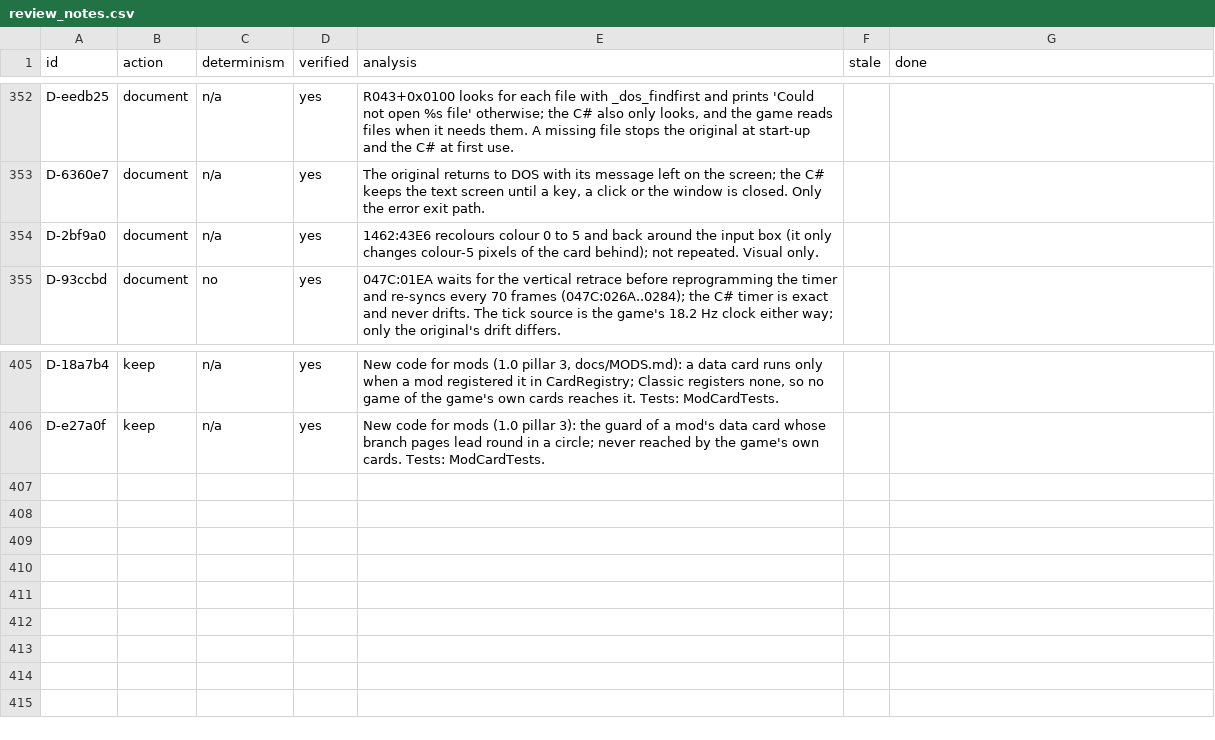
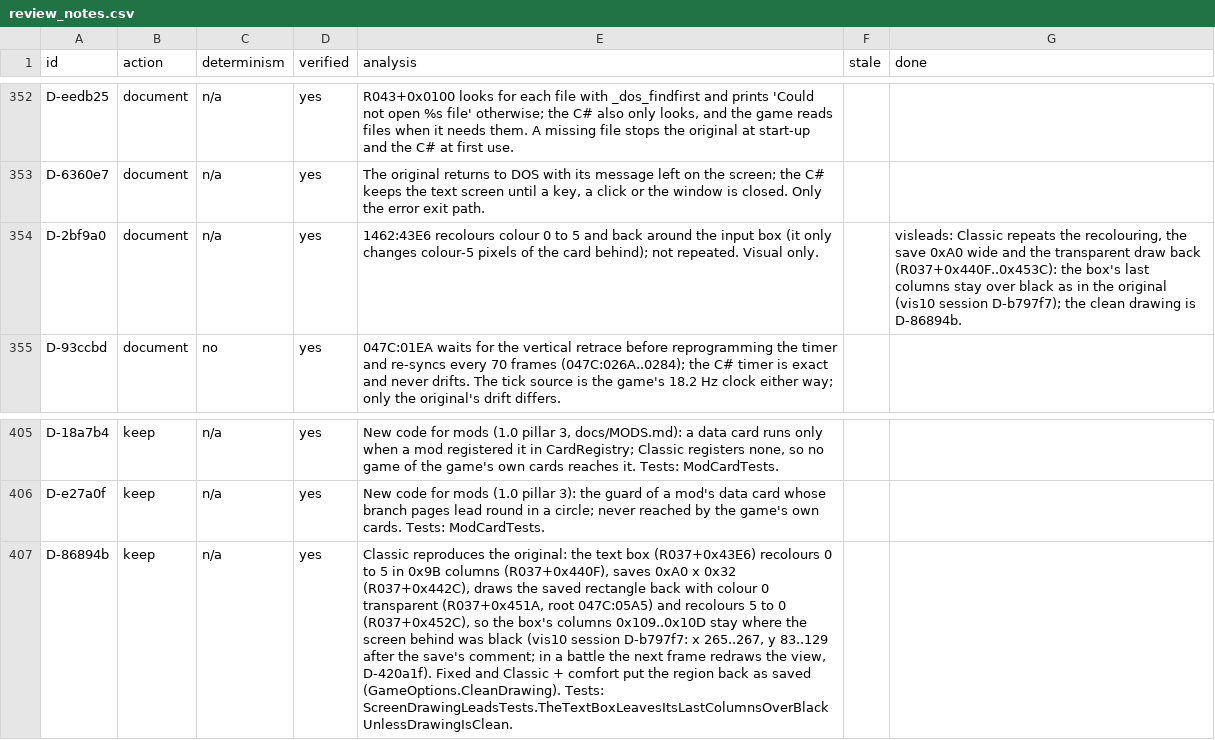
Before and after one commit to Arkana-Mechanika-Studios/darklands-restoration, a CSV file: tools/faithfulness/review_notes.csv, drawn as a sheet; only a part is shown, gaps mark what is left out; the diff names each change by its address in the sheet, - before the commit and + after, or states it on an @@ line.

Commit message:
Visual leads: battle pointer under the bar and hot-key screens, battle panel rows, loot panel, text box restore, sheet Alt-Q
- Battle: the pointer drawn into the picture is taken off before the bar (root 0000:0000), a hot key's screen
  and the loot screen; panel names at (4, 0x28*i + 2), the order letter in the name's colour, an away member's
  question marks (root 0000:1A9C) and a dead member's hatching (root 0000:1716).
- Loot: the panel rows are drawn again before the screen (R014+0xE5AF, 0x26 lines a row, order letters while
  DS:907A == 1: root 0000:18FA); R040 draws the panel only for D (R040+0x0D8B); hatching clipped to the copy.
- Text box R037+0x43E6: picture drawn with colour 0 transparent (R037+0x4452); Classic repeats the 0 -> 5
  recolour, the 0xA0-wide save and the transparent restore (R037+0x440F..0x453C): the box's last columns stay
  over black (D-86894b under CleanDrawing; D-2bf9a0 done).
- Sheet key case 0x1000 (R031+0x1C3C): clean-up R031+0x08F6, then the quit question root 0000:13A0.
- vis10 sessions visleads-mines-save, visleads-prison-battle, visleads-away24-panel; registers regenerated.

```diff
--- a/tools/faithfulness/review_notes.csv
+++ b/tools/faithfulness/review_notes.csv
-G354 (done): (empty)
+G354 (done): visleads: Classic repeats the recolouring, the save 0xA0 wide and the transparent draw back (R037+0x440F..0x453C): the box's last columns stay over black as in the original (vis10 session D-b797f7); the clean drawing is D-86894b.
+row 407: D-86894b | keep | n/a | yes | Classic reproduces the original: the text box (R037+0x43E6) recolours 0 to 5 in 0x9B columns (R037+0x440F), saves 0xA0 x 0x32 (R037+0x442C), draws the saved rectangle back with colour 0 transparent (R037+0x451A, root 047C:05A5) and recolours 5 to 0 (R037+0x452C), so the box's columns 0x109..0x10D stay where the screen behind was black (vis10 session D-b797f7: x 265..267, y 83..129 after the save's comment; in a battle the next frame redraws the view, D-420a1f). Fixed and Classic + comfort put the region back as saved (GameOptions.CleanDrawing). Tests: ScreenDrawingLeadsTests.TheTextBoxLeavesItsLastColumnsOverBlackUnlessDrawingIsClean.
```
Also changed, not shown: docs/faithfulness/divergences.csv, docs/faithfulness/dormant.csv, 22 other files.
